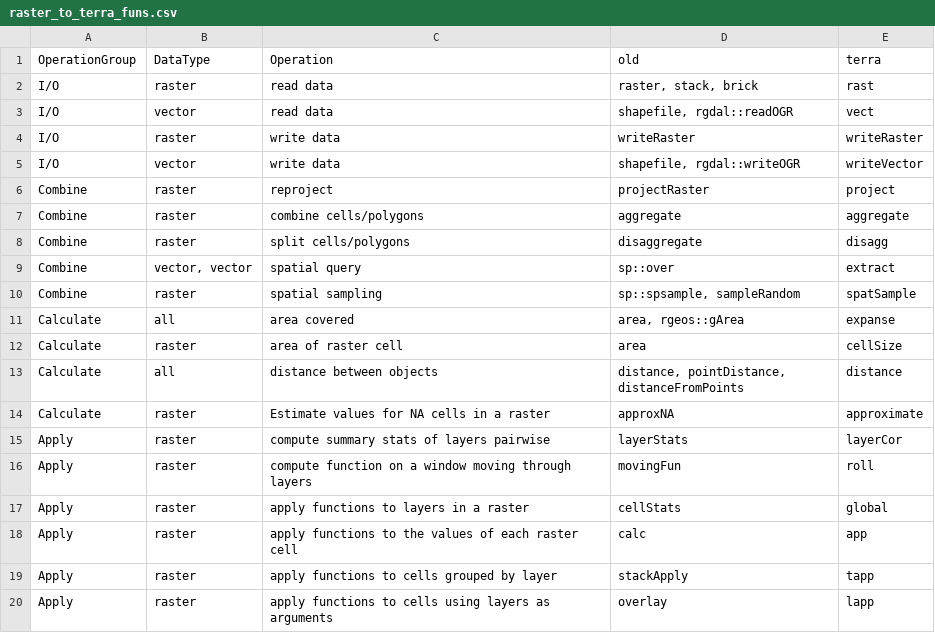
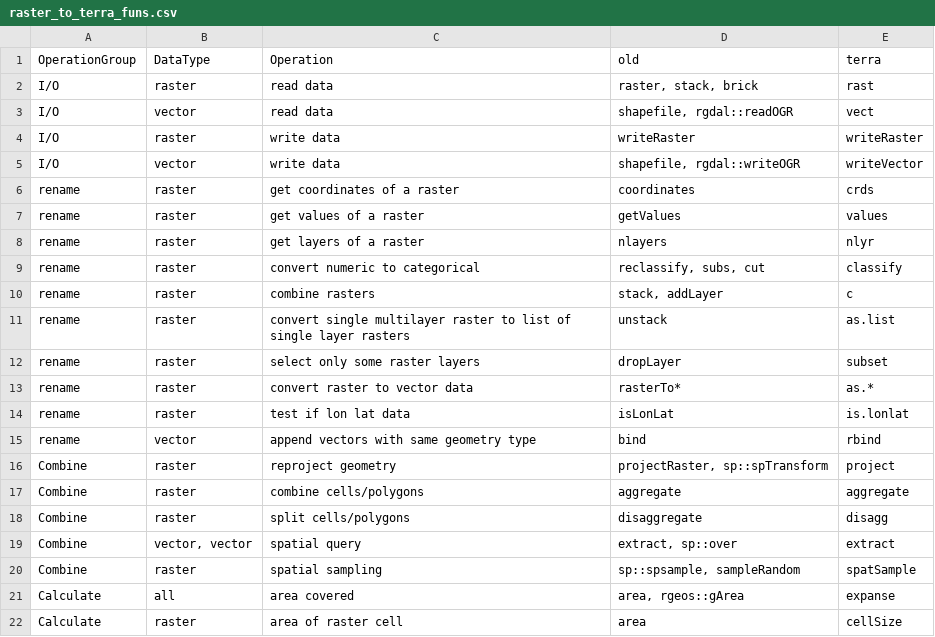
Before and after one commit to d-rug/raster_to_terra, a CSV file: raster_to_terra_funs.csv, drawn as a sheet; only a part is shown; the shorter side is filled out with more unchanged rows.

```diff
--- a/raster_to_terra_funs.csv
+++ b/raster_to_terra_funs.csv
@@ -5,6 +5,16 @@ I/O,raster,write data,writeRaster,writeRaster
 I/O,vector,write data,"shapefile, rgdal::writeOGR",writeVector
-Combine,raster,reproject,projectRaster,project
+rename,raster,get coordinates of a raster,coordinates,crds
+rename,raster,get values of a raster,getValues,values
+rename,raster,get layers of a raster,nlayers,nlyr
+rename,raster,convert numeric to categorical,"reclassify, subs, cut",classify
+rename,raster,combine rasters,"stack, addLayer",c
+rename,raster,convert single multilayer raster to list of single layer rasters,unstack,as.list
+rename,raster,select only some raster layers,dropLayer,subset
+rename,raster,convert raster to vector data,rasterTo*,as.*
+rename,raster,test if lon lat data,isLonLat,is.lonlat
+rename,vector,append vectors with same geometry type,bind,rbind
+Combine,raster,reproject geometry,"projectRaster, sp::spTransform",project
 Combine,raster,combine cells/polygons,aggregate,aggregate
 Combine,raster,split cells/polygons,disaggregate,disagg
-Combine,"vector, vector",spatial query,sp::over,extract
+Combine,"vector, vector",spatial query,"extract, sp::over",extract
 Combine,raster,spatial sampling,"sp::spsample, sampleRandom ",spatSample
```
Also changed, not shown: 21 other files.
